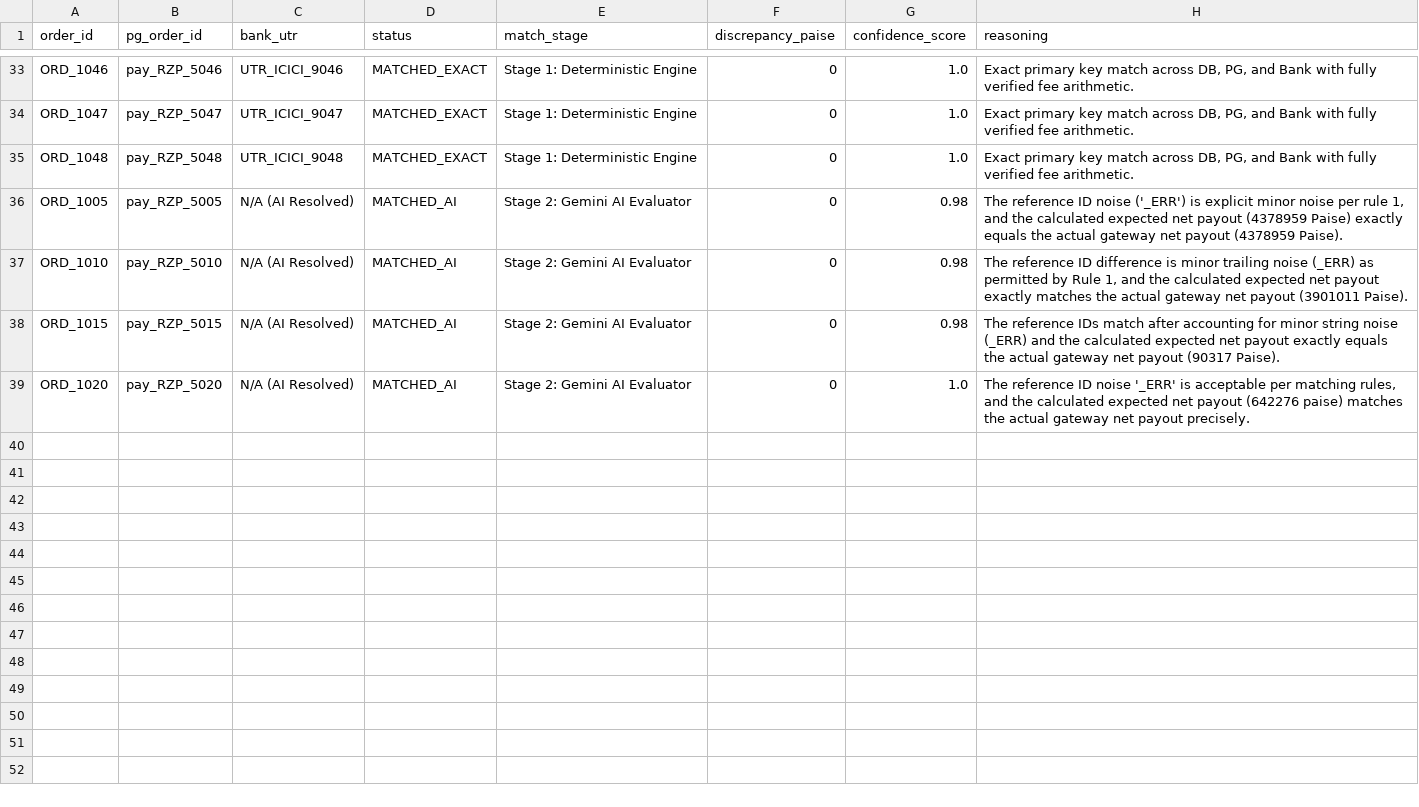
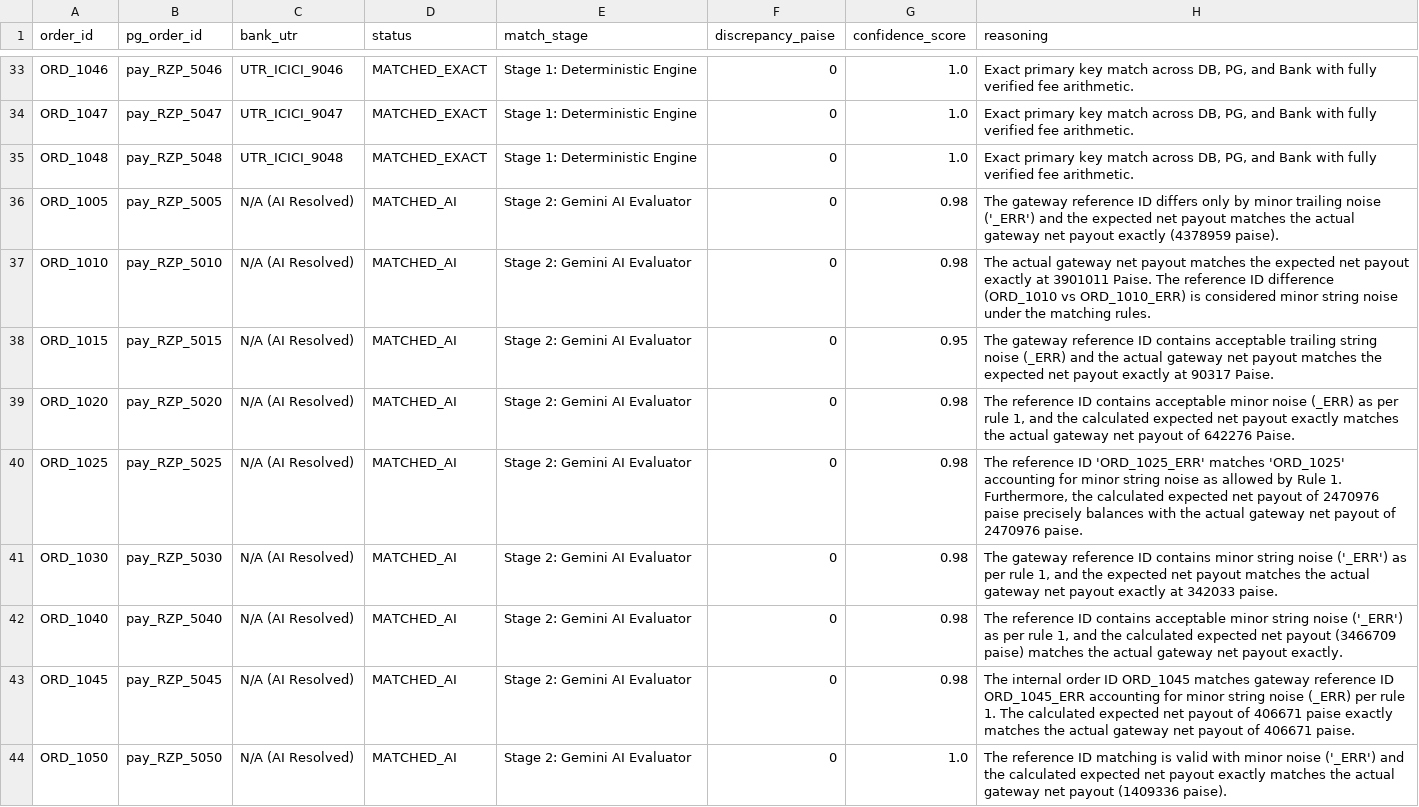
Before and after one commit to Ashrith1307/WhereIsThePaisa, a CSV file: output/reconciled_ledger.csv, drawn as a sheet; only a part is shown, gaps mark what is left out.

```diff
--- a/output/reconciled_ledger.csv
+++ b/output/reconciled_ledger.csv
@@ -35,5 +35,10 @@ ORD_1047,pay_RZP_5047,UTR_ICICI_9047,MATCHED_EXACT,Stage 1: Deterministic Engine
 ORD_1048,pay_RZP_5048,UTR_ICICI_9048,MATCHED_EXACT,Stage 1: Deterministic Engine,0,1.0,"Exact primary key match across DB, PG, and Bank with fully verified fee arithmetic."
-ORD_1005,pay_RZP_5005,N/A (AI Resolved),MATCHED_AI,Stage 2: Gemini AI Evaluator,0,0.98,"The reference ID noise ('_ERR') is explicit minor noise per rule 1, and the calculated expected net payout (4378959 Paise) exactly equals the actual gateway net payout (4378959 Paise)."
-ORD_1010,pay_RZP_5010,N/A (AI Resolved),MATCHED_AI,Stage 2: Gemini AI Evaluator,0,0.98,"The reference ID difference is minor trailing noise (_ERR) as permitted by Rule 1, and the calculated expected net payout exactly matches the actual gateway net payout (3901011 Paise)."
-ORD_1015,pay_RZP_5015,N/A (AI Resolved),MATCHED_AI,Stage 2: Gemini AI Evaluator,0,0.98,The reference IDs match after accounting for minor string noise (_ERR) and the calculated expected net payout exactly equals the actual gateway net payout (90317 Paise).
-ORD_1020,pay_RZP_5020,N/A (AI Resolved),MATCHED_AI,Stage 2: Gemini AI Evaluator,0,1.0,"The reference ID noise '_ERR' is acceptable per matching rules, and the calculated expected net payout (642276 paise) matches the actual gateway net payout precisely."
+ORD_1005,pay_RZP_5005,N/A (AI Resolved),MATCHED_AI,Stage 2: Gemini AI Evaluator,0,0.98,The gateway reference ID differs only by minor trailing noise ('_ERR') and the expected net payout matches the actual gateway net payout exactly (4378959 paise).
+ORD_1010,pay_RZP_5010,N/A (AI Resolved),MATCHED_AI,Stage 2: Gemini AI Evaluator,0,0.98,The actual gateway net payout matches the expected net payout exactly at 3901011 Paise. The reference ID difference (ORD_1010 vs ORD_1010_ERR) is considered minor string noise under the matching rules.
+ORD_1015,pay_RZP_5015,N/A (AI Resolved),MATCHED_AI,Stage 2: Gemini AI Evaluator,0,0.95,The gateway reference ID contains acceptable trailing string noise (_ERR) and the actual gateway net payout matches the expected net payout exactly at 90317 Paise.
+ORD_1020,pay_RZP_5020,N/A (AI Resolved),MATCHED_AI,Stage 2: Gemini AI Evaluator,0,0.98,"The reference ID contains acceptable minor noise (_ERR) as per rule 1, and the calculated expected net payout exactly matches the actual gateway net payout of 642276 Paise."
+ORD_1025,pay_RZP_5025,N/A (AI Resolved),MATCHED_AI,Stage 2: Gemini AI Evaluator,0,0.98,"The reference ID 'ORD_1025_ERR' matches 'ORD_1025' accounting for minor string noise as allowed by Rule 1. Furthermore, the calculated expected net payout of 2470976 paise precisely balances with the actual gateway net payout of 2470976 paise."
+ORD_1030,pay_RZP_5030,N/A (AI Resolved),MATCHED_AI,Stage 2: Gemini AI Evaluator,0,0.98,"The gateway reference ID contains minor string noise ('_ERR') as per rule 1, and the expected net payout matches the actual gateway net payout exactly at 342033 paise."
+ORD_1040,pay_RZP_5040,N/A (AI Resolved),MATCHED_AI,Stage 2: Gemini AI Evaluator,0,0.98,"The reference ID contains acceptable minor string noise ('_ERR') as per rule 1, and the calculated expected net payout (3466709 paise) matches the actual gateway net payout exactly."
+ORD_1045,pay_RZP_5045,N/A (AI Resolved),MATCHED_AI,Stage 2: Gemini AI Evaluator,0,0.98,The internal order ID ORD_1045 matches gateway reference ID ORD_1045_ERR accounting for minor string noise (_ERR) per rule 1. The calculated expected net payout of 406671 paise exactly matches the actual gateway net payout of 406671 paise.
+ORD_1050,pay_RZP_5050,N/A (AI Resolved),MATCHED_AI,Stage 2: Gemini AI Evaluator,0,1.0,The reference ID matching is valid with minor noise ('_ERR') and the calculated expected net payout exactly matches the actual gateway net payout (1409336 paise).
```
Also changed, not shown: 1 other file.
